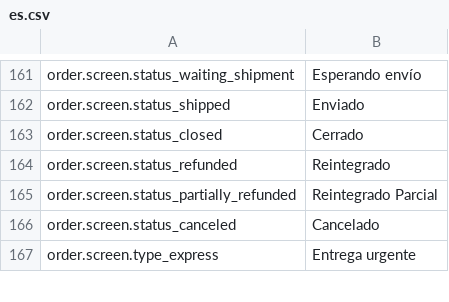
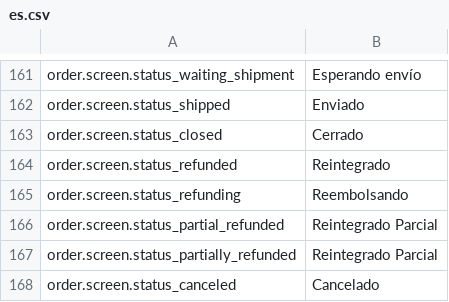
Before and after one commit to lengow/plugin-prestashop, a CSV file: translations/es.csv, drawn as a sheet; only a part is shown, gaps mark what is left out; the shorter side is filled out with more unchanged rows; the diff names each change by its address in the sheet, - before the commit and + after, or states it on an @@ line.

```diff
--- a/translations/es.csv
+++ b/translations/es.csv
+row 165: order.screen.status_refunding | Reembolsando
+row 166: order.screen.status_partial_refunded | Reintegrado Parcial
```
Also changed, not shown: translations/en.csv, translations/fr.csv, 7 other files.
